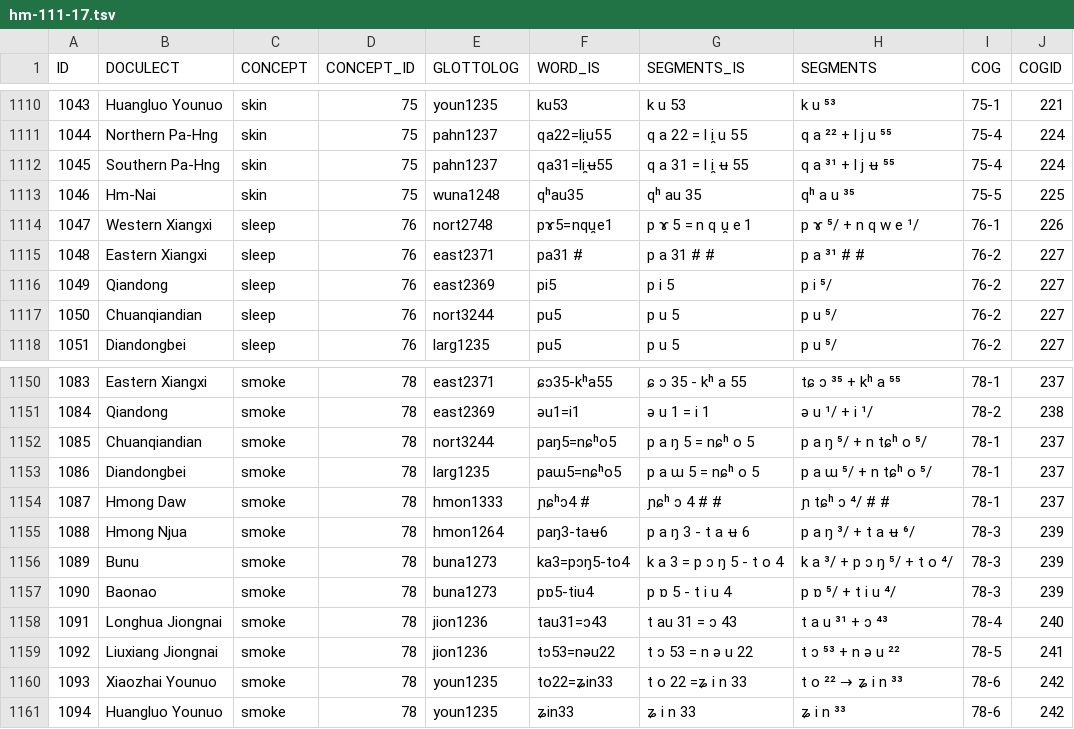
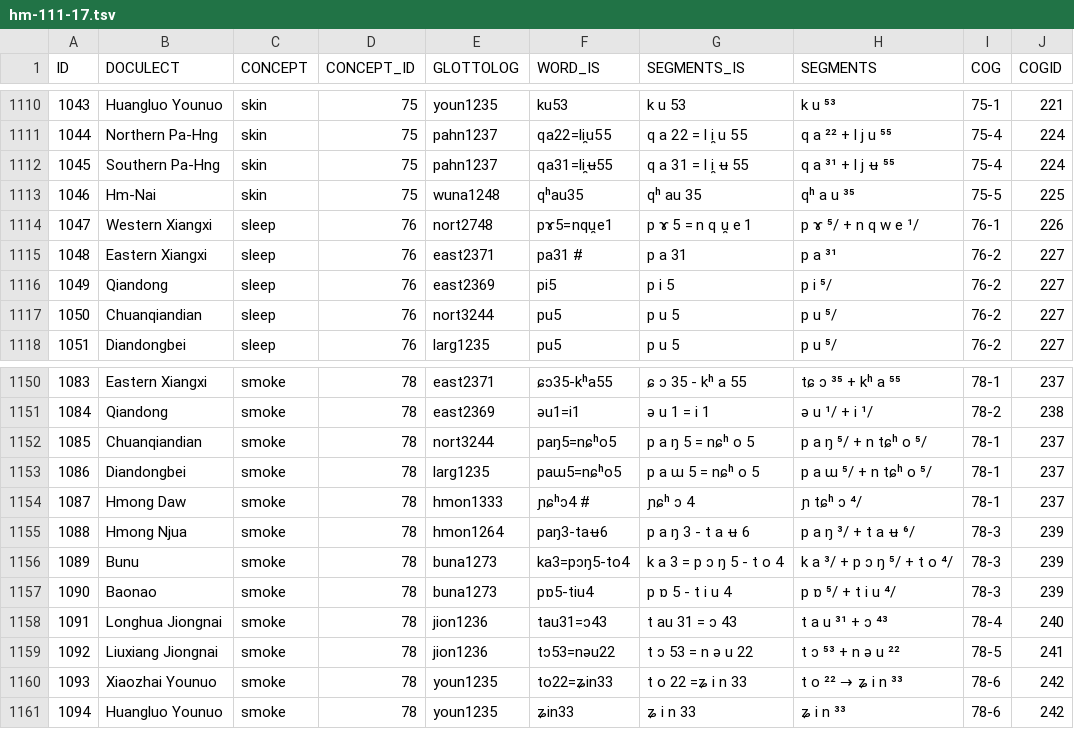
Before and after one commit to Wu-Urbanek/Hmong-Mien_Language_family, a TSV file: helper/hm-111-17.tsv, drawn as a sheet; only a part is shown, gaps mark what is left out.

```diff
--- a/helper/hm-111-17.tsv
+++ b/helper/hm-111-17.tsv
@@ -1114,3 +1114,3 @@ ID	DOCULECT	CONCEPT	CONCEPT_ID	GLOTTOLOG	WORD_IS	SEGMENTS_IS	SEGMENTS	COG	COGID
 1047	Western Xiangxi	sleep	76	nort2748	pɤ5=nqu̯e1	p ɤ 5 = n q u̯ e 1	p ɤ ⁵/ + n q w e ¹/	76-1	226
-1048	Eastern Xiangxi	sleep	76	east2371	pa31 #	p a 31 # #	p a ³¹ # #	76-2	227
+1048	Eastern Xiangxi	sleep	76	east2371	pa31 #	p a 31	p a ³¹	76-2	227
 1049	Qiandong	sleep	76	east2369	pi5	p i 5	p i ⁵/	76-2	227
@@ -1153,3 +1153,3 @@ ID	DOCULECT	CONCEPT	CONCEPT_ID	GLOTTOLOG	WORD_IS	SEGMENTS_IS	SEGMENTS	COG	COGID
 1086	Diandongbei	smoke	78	larg1235	paɯ5=nɕʰo5	p a ɯ 5 = nɕʰ o 5	p a ɯ ⁵/ + n tɕʰ o ⁵/	78-1	237
-1087	Hmong Daw	smoke	78	hmon1333	ɲɕʰɔ4 #	ɲɕʰ ɔ 4 # #	ɲ tɕʰ ɔ ⁴/ # #	78-1	237
+1087	Hmong Daw	smoke	78	hmon1333	ɲɕʰɔ4 #	ɲɕʰ ɔ 4	ɲ tɕʰ ɔ ⁴/	78-1	237
 1088	Hmong Njua	smoke	78	hmon1264	paŋ3-taʉ6	p a ŋ 3 - t a ʉ 6	p a ŋ ³/ + t a ʉ ⁶/	78-3	239
```
Also changed, not shown: 2 other files.
